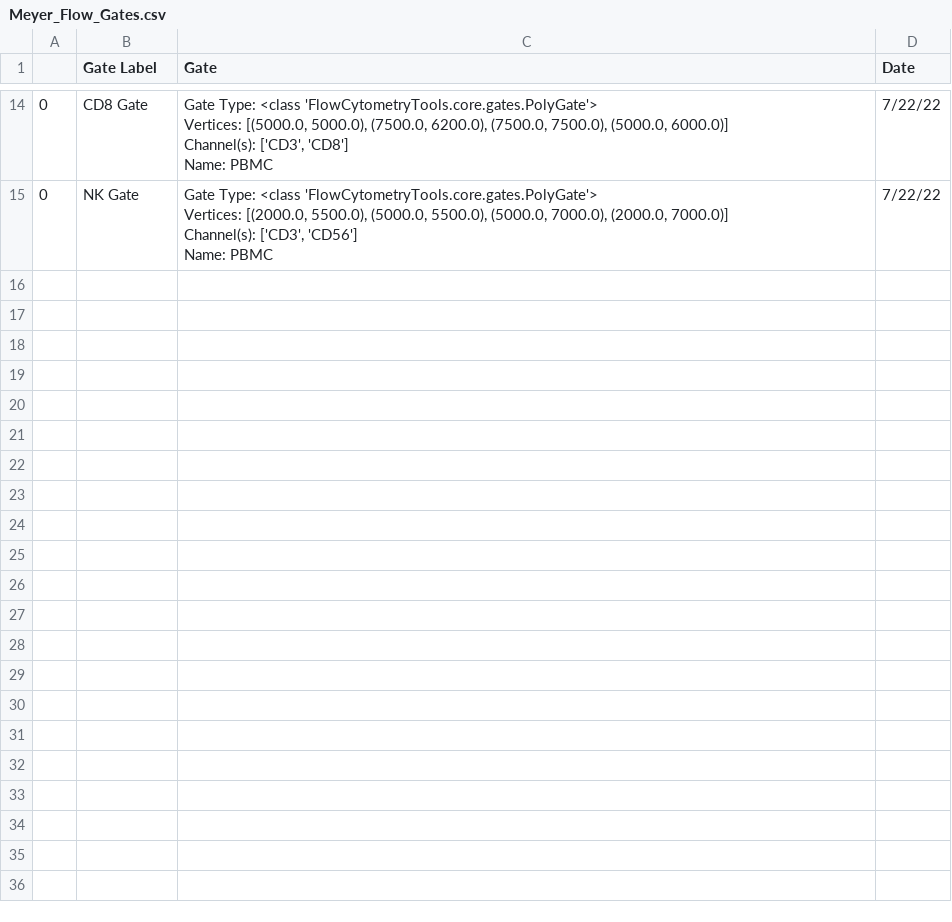
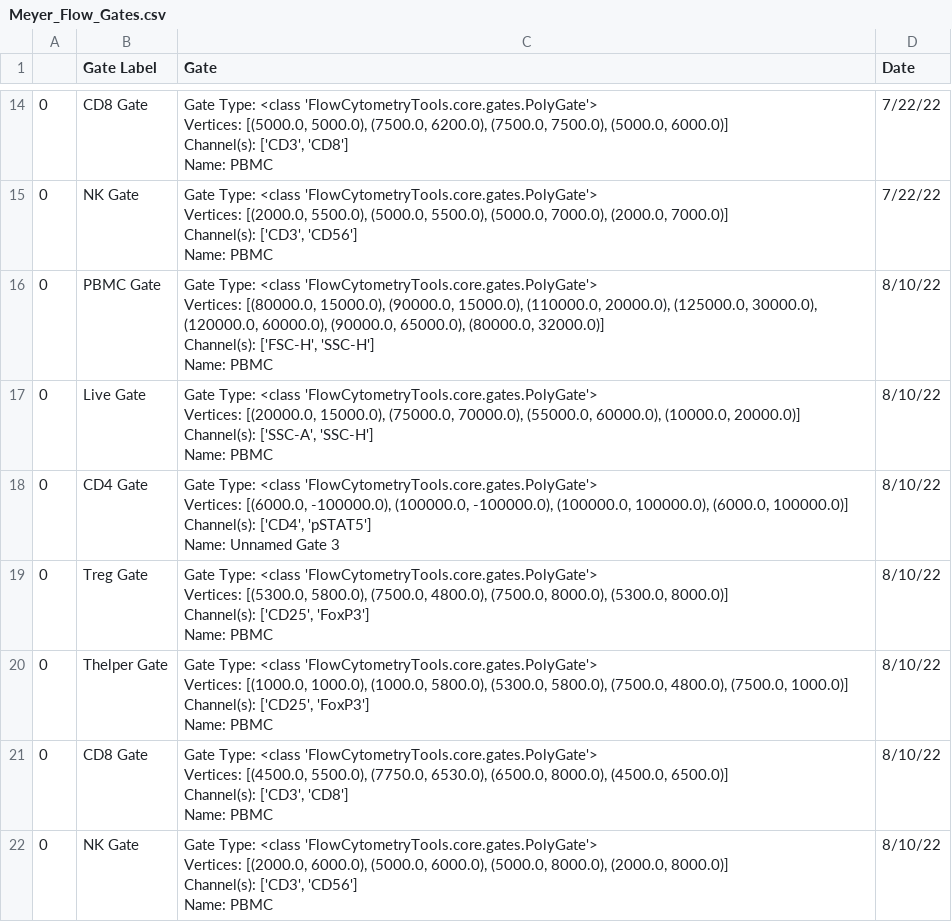
Before and after one commit to meyer-lab/gc-valent, a CSV file: ckine/data/Meyer_Flow_Gates.csv, drawn as a sheet; only a part is shown, gaps mark what is left out.

Commit message:
FlowDataAdded

```diff
--- a/ckine/data/Meyer_Flow_Gates.csv
+++ b/ckine/data/Meyer_Flow_Gates.csv
@@ -71 +71,36 @@
                 ",7/22/22
+0,PBMC Gate,"Gate Type: <class 'FlowCytometryTools.core.gates.PolyGate'>
+               	Vertices: [(80000.0, 15000.0), (90000.0, 15000.0), (110000.0, 20000.0), (125000.0, 30000.0), (120000.0, 60000.0), (90000.0, 65000.0), (80000.0, 32000.0)]
+               	Channel(s): ['FSC-H', 'SSC-H']
+               	Name: PBMC
+                ",8/10/22
+0,Live Gate,"Gate Type: <class 'FlowCytometryTools.core.gates.PolyGate'>
+               	Vertices: [(20000.0, 15000.0), (75000.0, 70000.0), (55000.0, 60000.0), (10000.0, 20000.0)]
+               	Channel(s): ['SSC-A', 'SSC-H']
+               	Name: PBMC
+                ",8/10/22
+0,CD4 Gate,"Gate Type: <class 'FlowCytometryTools.core.gates.PolyGate'>
+               	Vertices: [(6000.0, -100000.0), (100000.0, -100000.0), (100000.0, 100000.0), (6000.0, 100000.0)]
+               	Channel(s): ['CD4', 'pSTAT5']
+               	Name: Unnamed Gate 3
+                ",8/10/22
+0,Treg Gate,"Gate Type: <class 'FlowCytometryTools.core.gates.PolyGate'>
+               	Vertices: [(5300.0, 5800.0), (7500.0, 4800.0), (7500.0, 8000.0), (5300.0, 8000.0)]
+               	Channel(s): ['CD25', 'FoxP3']
+               	Name: PBMC
+                ",8/10/22
+0,Thelper Gate,"Gate Type: <class 'FlowCytometryTools.core.gates.PolyGate'>
+               	Vertices: [(1000.0, 1000.0), (1000.0, 5800.0), (5300.0, 5800.0), (7500.0, 4800.0), (7500.0, 1000.0)]
+               	Channel(s): ['CD25', 'FoxP3']
+               	Name: PBMC
+                ",8/10/22
+0,CD8 Gate,"Gate Type: <class 'FlowCytometryTools.core.gates.PolyGate'>
+               	Vertices: [(4500.0, 5500.0), (7750.0, 6530.0), (6500.0, 8000.0), (4500.0, 6500.0)]
+               	Channel(s): ['CD3', 'CD8']
+               	Name: PBMC
+                ",8/10/22
+0,NK Gate,"Gate Type: <class 'FlowCytometryTools.core.gates.PolyGate'>
+               	Vertices: [(2000.0, 6000.0), (5000.0, 6000.0), (5000.0, 8000.0), (2000.0, 8000.0)]
+               	Channel(s): ['CD3', 'CD56']
+               	Name: PBMC
+                ",8/10/22
```
Also changed, not shown: 6 other files.
